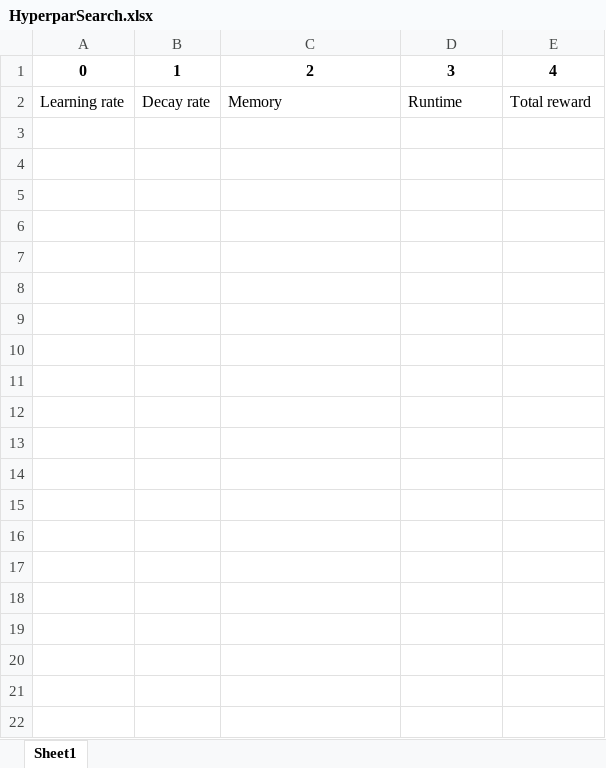
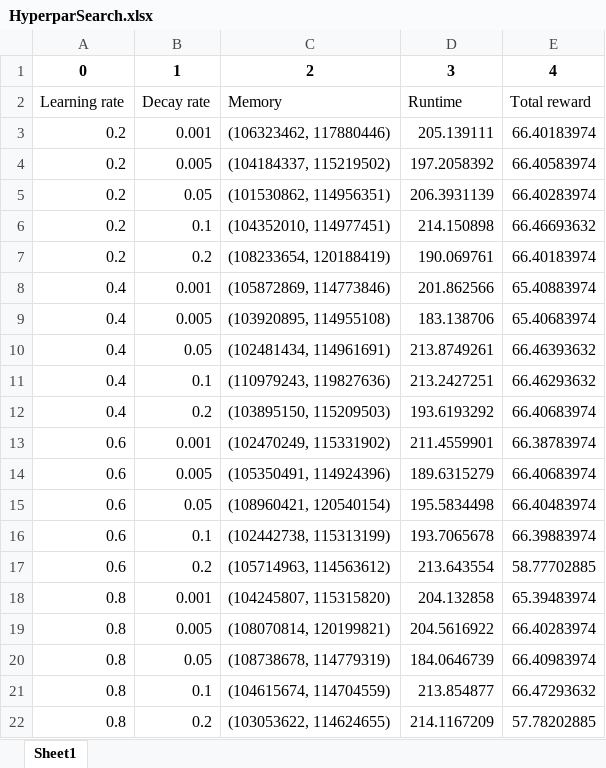
Before and after one commit to lowkangn/mars-rover, an Excel workbook: HyperparSearch.xlsx, sheet Sheet1, drawn as a sheet; values as stored, in another font and other column widths than the file's, no borders; the diff names each change by its address in the sheet, - before the commit and + after, or states it on an @@ line.

Commit message:
Hyperparameter results

```diff
--- a/HyperparSearch.xlsx (sheet Sheet1)
+++ b/HyperparSearch.xlsx (sheet Sheet1)
+row 3: 0.2 | 0.001 | (106323462, 117880446) | 205.139111 | 66.40183974
+row 4: 0.2 | 0.005 | (104184337, 115219502) | 197.2058392 | 66.40583974
+row 5: 0.2 | 0.05 | (101530862, 114956351) | 206.3931139 | 66.40283974
+row 6: 0.2 | 0.1 | (104352010, 114977451) | 214.150898 | 66.46693632
+row 7: 0.2 | 0.2 | (108233654, 120188419) | 190.069761 | 66.40183974
+row 8: 0.4 | 0.001 | (105872869, 114773846) | 201.862566 | 65.40883974
+row 9: 0.4 | 0.005 | (103920895, 114955108) | 183.138706 | 65.40683974
+row 10: 0.4 | 0.05 | (102481434, 114961691) | 213.8749261 | 66.46393632
+row 11: 0.4 | 0.1 | (110979243, 119827636) | 213.2427251 | 66.46293632
+row 12: 0.4 | 0.2 | (103895150, 115209503) | 193.6193292 | 66.40683974
+row 13: 0.6 | 0.001 | (102470249, 115331902) | 211.4559901 | 66.38783974
+row 14: 0.6 | 0.005 | (105350491, 114924396) | 189.6315279 | 66.40683974
+row 15: 0.6 | 0.05 | (108960421, 120540154) | 195.5834498 | 66.40483974
+row 16: 0.6 | 0.1 | (102442738, 115313199) | 193.7065678 | 66.39883974
+row 17: 0.6 | 0.2 | (105714963, 114563612) | 213.643554 | 58.77702885
+row 18: 0.8 | 0.001 | (104245807, 115315820) | 204.132858 | 65.39483974
+row 19: 0.8 | 0.005 | (108070814, 120199821) | 204.5616922 | 66.40283974
+row 20: 0.8 | 0.05 | (108738678, 114779319) | 184.0646739 | 66.40983974
+row 21: 0.8 | 0.1 | (104615674, 114704559) | 213.854877 | 66.47293632
+row 22: 0.8 | 0.2 | (103053622, 114624655) | 214.1167209 | 57.78202885
```
Also changed, not shown: 2 other files.
